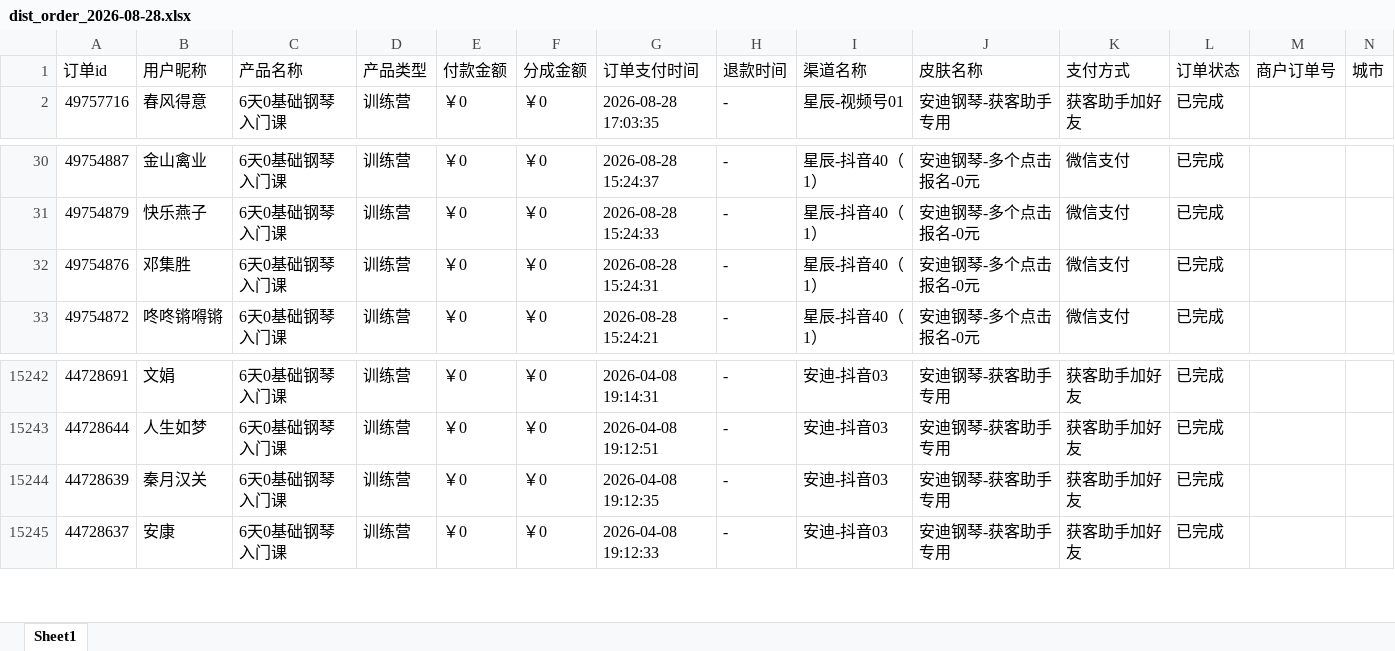
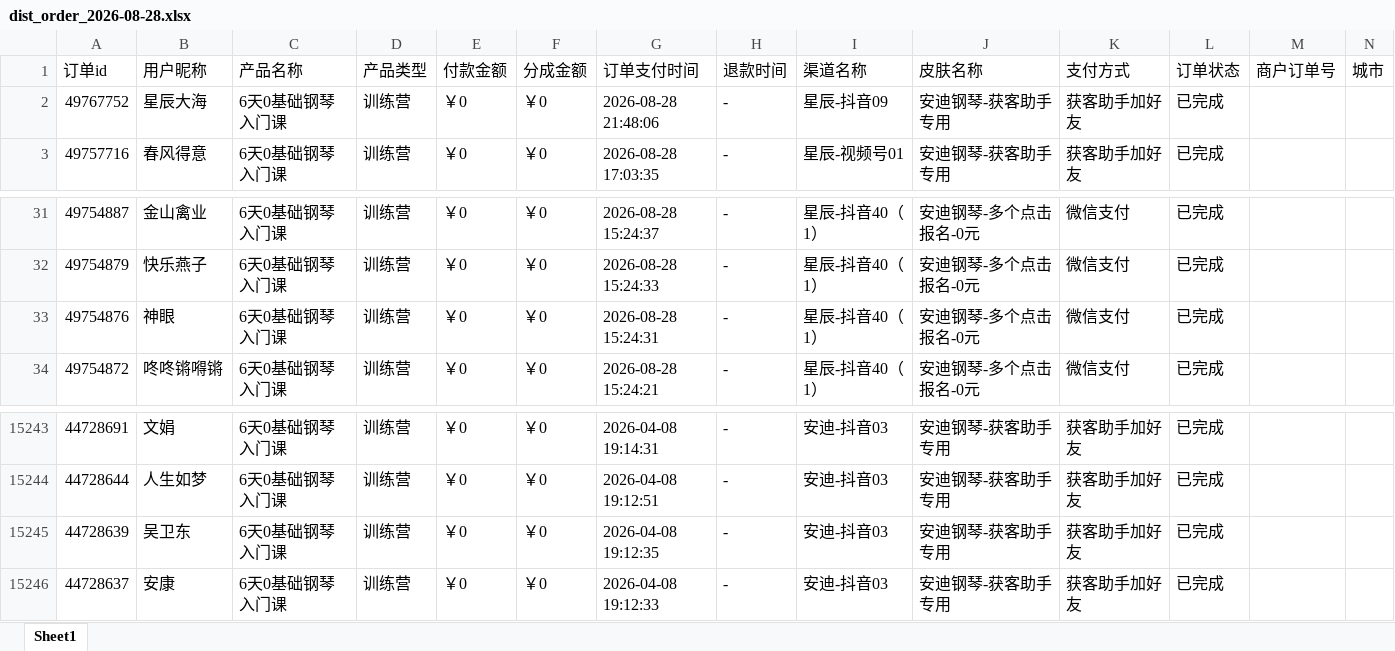
Before and after one commit to JNC121314/jianzhi-dashboard, an Excel workbook: data/exports/抖音/dist_order_2026-08-28.xlsx, sheet Sheet1, drawn as a sheet; only a part is shown, gaps mark what is left out; values as stored, in another font and other column widths than the file's, no borders; addresses are those after the commit; the diff names each change by its address in the sheet, - before the commit and + after, or states it on an @@ line.

```diff
--- a/data/exports/抖音/dist_order_2026-08-28.xlsx (sheet Sheet1)
+++ b/data/exports/抖音/dist_order_2026-08-28.xlsx (sheet Sheet1)
+row 2: 49767752 | 星辰大海 | 6天0基础钢琴入门课 | 训练营 | ￥0 | ￥0 | 2026-08-28 21:48:06 | - | 星辰-抖音09 | 安迪钢琴-获客助手专用 | 获客助手加好友 | 已完成
-B33 (用户昵称): 邓集胜
+B33 (用户昵称): 神眼
-B15245 (用户昵称): 秦月汉关
+B15245 (用户昵称): 吴卫东
```
Also changed, not shown: data/exports/严总/dist_order_2026-08-28.xlsx, data/exports/毛毛矩阵/dist_order_2026-08-28.xlsx, 6 other files.
